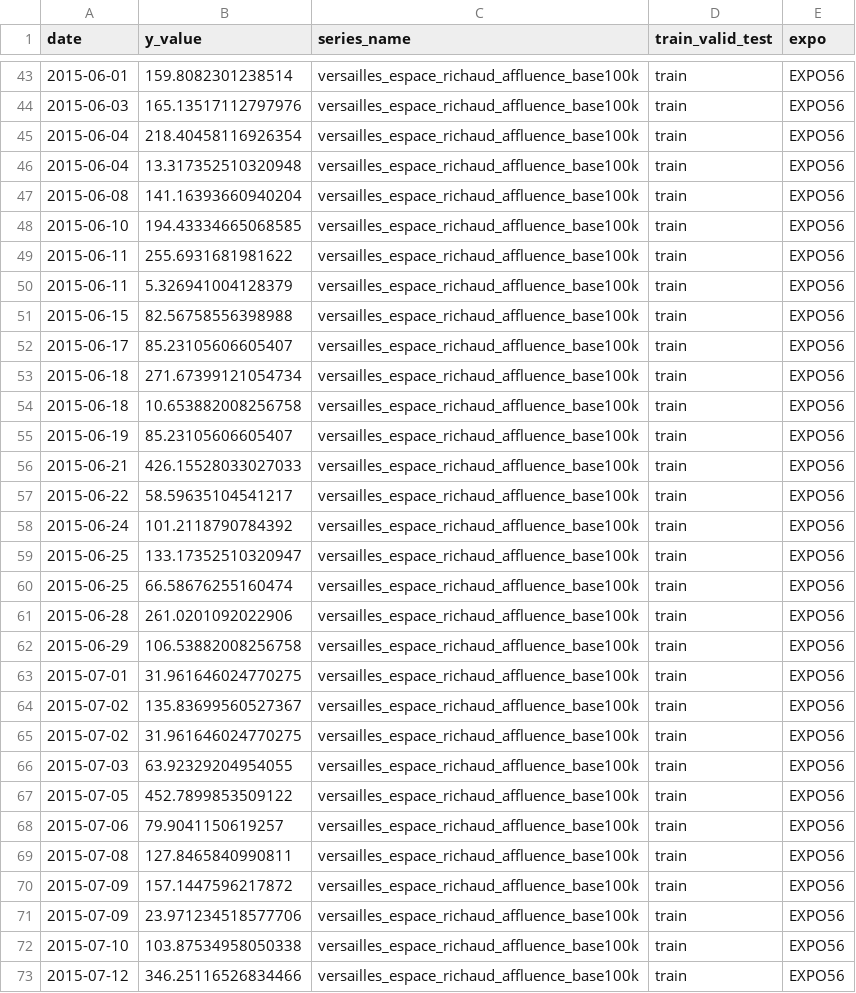
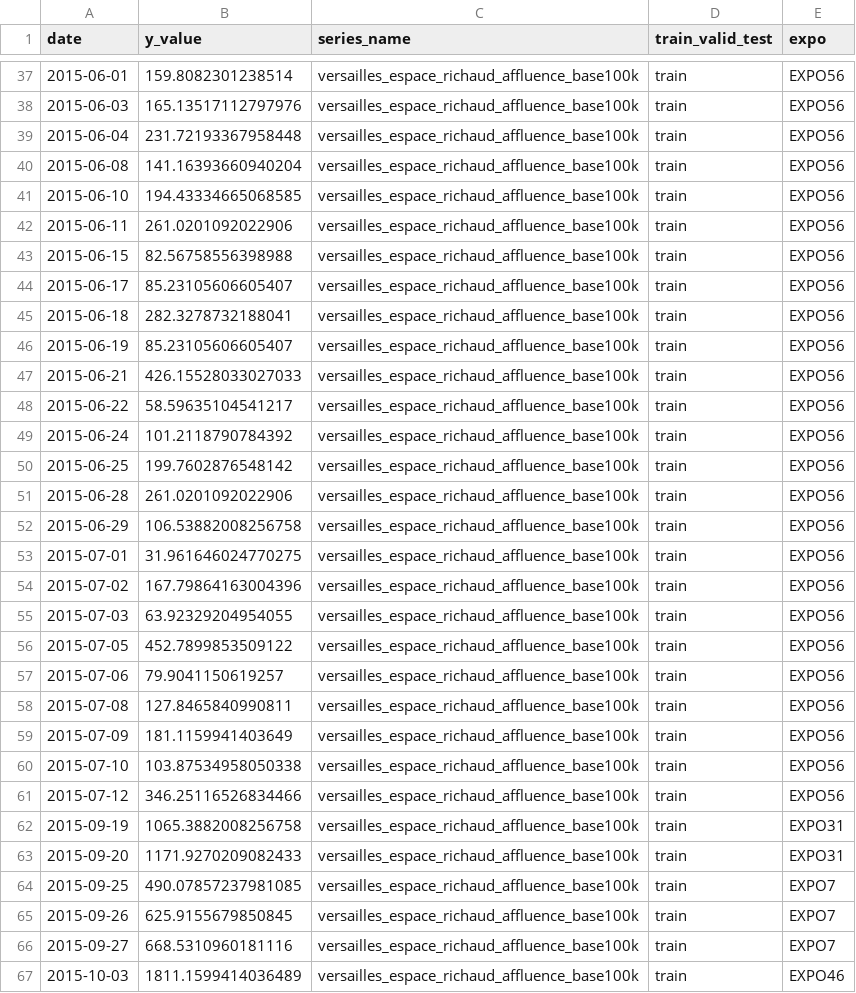
Before and after one commit to coprophet/202502_versailles_sept_lieux, a CSV file: data/processed/versailles_espace_richaud_lieuculturel.csv, drawn as a sheet; only a part is shown, gaps mark what is left out; the shorter side is filled out with more unchanged rows; the diff covers the shown part only.

```diff
--- a/data/processed/versailles_espace_richaud_lieuculturel.csv
+++ b/data/processed/versailles_espace_richaud_lieuculturel.csv
@@ -44,12 +38,9 @@ date,y_value,series_name,train_valid_test,expo
 2015-06-03,165.13517112797976,versailles_espace_richaud_affluence_base100k,train,EXPO56
-2015-06-04,218.40458116926354,versailles_espace_richaud_affluence_base100k,train,EXPO56
-2015-06-04,13.317352510320948,versailles_espace_richaud_affluence_base100k,train,EXPO56
+2015-06-04,231.72193367958448,versailles_espace_richaud_affluence_base100k,train,EXPO56
 2015-06-08,141.16393660940204,versailles_espace_richaud_affluence_base100k,train,EXPO56
 2015-06-10,194.43334665068585,versailles_espace_richaud_affluence_base100k,train,EXPO56
-2015-06-11,255.6931681981622,versailles_espace_richaud_affluence_base100k,train,EXPO56
-2015-06-11,5.326941004128379,versailles_espace_richaud_affluence_base100k,train,EXPO56
+2015-06-11,261.0201092022906,versailles_espace_richaud_affluence_base100k,train,EXPO56
 2015-06-15,82.56758556398988,versailles_espace_richaud_affluence_base100k,train,EXPO56
 2015-06-17,85.23105606605407,versailles_espace_richaud_affluence_base100k,train,EXPO56
-2015-06-18,271.67399121054734,versailles_espace_richaud_affluence_base100k,train,EXPO56
-2015-06-18,10.653882008256758,versailles_espace_richaud_affluence_base100k,train,EXPO56
+2015-06-18,282.3278732188041,versailles_espace_richaud_affluence_base100k,train,EXPO56
 2015-06-19,85.23105606605407,versailles_espace_richaud_affluence_base100k,train,EXPO56
@@ -58,4 +49,3 @@ date,y_value,series_name,train_valid_test,expo
 2015-06-24,101.2118790784392,versailles_espace_richaud_affluence_base100k,train,EXPO56
-2015-06-25,133.17352510320947,versailles_espace_richaud_affluence_base100k,train,EXPO56
-2015-06-25,66.58676255160474,versailles_espace_richaud_affluence_base100k,train,EXPO56
+2015-06-25,199.7602876548142,versailles_espace_richaud_affluence_base100k,train,EXPO56
 2015-06-28,261.0201092022906,versailles_espace_richaud_affluence_base100k,train,EXPO56
@@ -63,4 +53,3 @@ date,y_value,series_name,train_valid_test,expo
 2015-07-01,31.961646024770275,versailles_espace_richaud_affluence_base100k,train,EXPO56
-2015-07-02,135.83699560527367,versailles_espace_richaud_affluence_base100k,train,EXPO56
-2015-07-02,31.961646024770275,versailles_espace_richaud_affluence_base100k,train,EXPO56
+2015-07-02,167.79864163004396,versailles_espace_richaud_affluence_base100k,train,EXPO56
 2015-07-03,63.92329204954055,versailles_espace_richaud_affluence_base100k,train,EXPO56
@@ -69,4 +58,3 @@ date,y_value,series_name,train_valid_test,expo
 2015-07-08,127.8465840990811,versailles_espace_richaud_affluence_base100k,train,EXPO56
-2015-07-09,157.1447596217872,versailles_espace_richaud_affluence_base100k,train,EXPO56
-2015-07-09,23.971234518577706,versailles_espace_richaud_affluence_base100k,train,EXPO56
+2015-07-09,181.1159941403649,versailles_espace_richaud_affluence_base100k,train,EXPO56
 2015-07-10,103.87534958050338,versailles_espace_richaud_affluence_base100k,train,EXPO56
```
Also changed, not shown: 6 removed rows and 6 edited cells elsewhere in this file, data/processed/limoges_moulinhydro.csv, data/processed/versailles_restaurant_3.csv, 8 other files.
